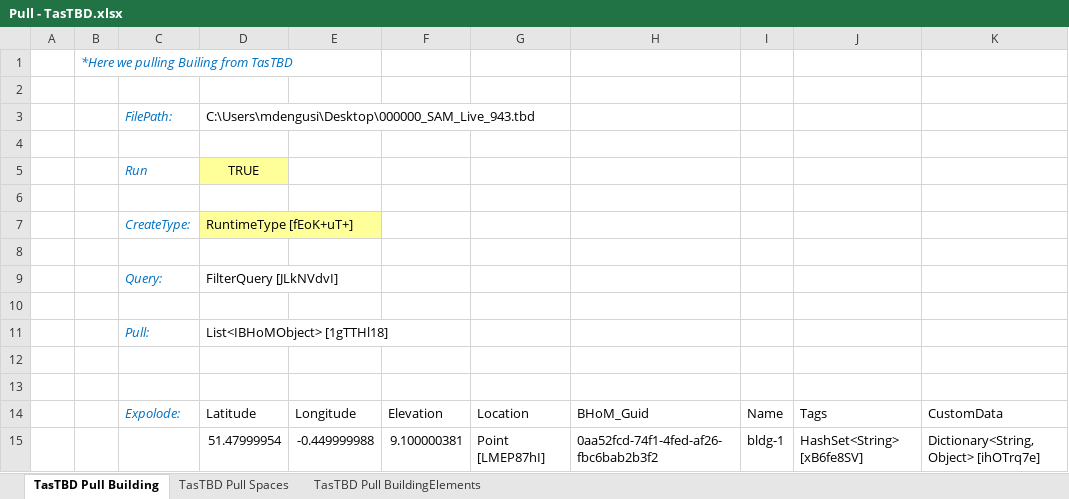
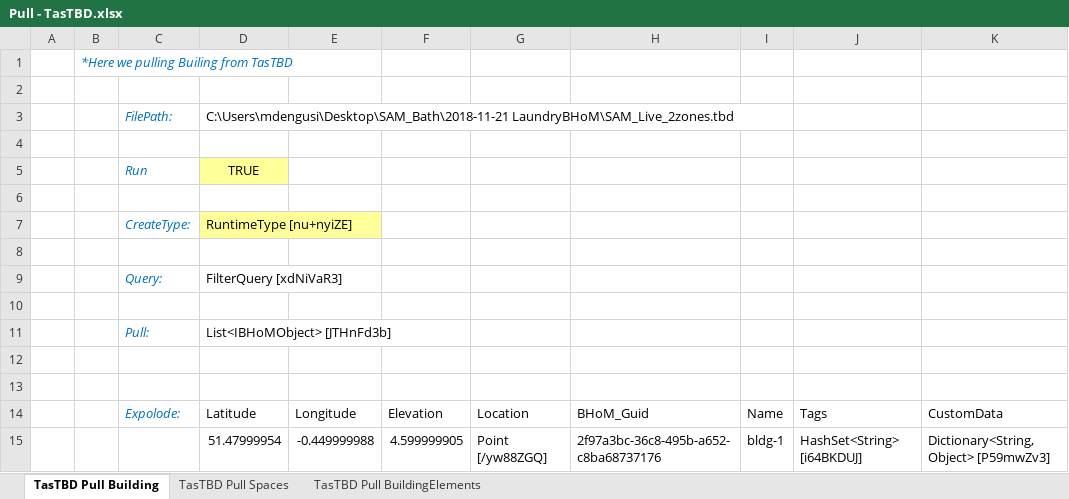
Before and after one commit to BHoM/samples, an Excel workbook: TAS_Toolkit/Pull - TasTBD.xlsx, sheet TasTBD Pull Building, drawn as a sheet; values as stored, in another font and other column widths than the file's, no borders; the diff names each change by its address in the sheet, - before the commit and + after, or states it on an @@ line.

```diff
--- a/TAS_Toolkit/Pull - TasTBD.xlsx (sheet TasTBD Pull Building)
+++ b/TAS_Toolkit/Pull - TasTBD.xlsx (sheet TasTBD Pull Building)
-D3: C:\Users\mdengusi\Desktop\000000_SAM_Live_943.tbd
+D3: C:\Users\mdengusi\Desktop\SAM_Bath\2018-11-21 LaundryBHoM\SAM_Live_2zones.tbd
-D7: RuntimeType [fEoK+uT+]
+D7: RuntimeType [nu+nyiZE]
-D9: FilterQuery [JLkNVdvI]
+D9: FilterQuery [xdNiVaR3]
-D11: List<IBHoMObject> [1gTTHl18]
+D11: List<IBHoMObject> [JTHnFd3b]
-F15: 9.100000381
+F15: 4.599999905
-G15: Point [LMEP87hI]
+G15: Point [/yw88ZGQ]
-H15: 0aa52fcd-74f1-4fed-af26-fbc6bab2b3f2
+H15: 2f97a3bc-36c8-495b-a652-c8ba68737176
-J15: HashSet<String> [xB6fe8SV]
+J15: HashSet<String> [i64BKDUJ]
-K15: Dictionary<String, Object> [ihOTrq7e]
+K15: Dictionary<String, Object> [P59mwZv3]
```
Also changed, not shown: sheet TasTBD Pull BuildingElements, sheet TasTBD Pull Spaces, 1 other file.
